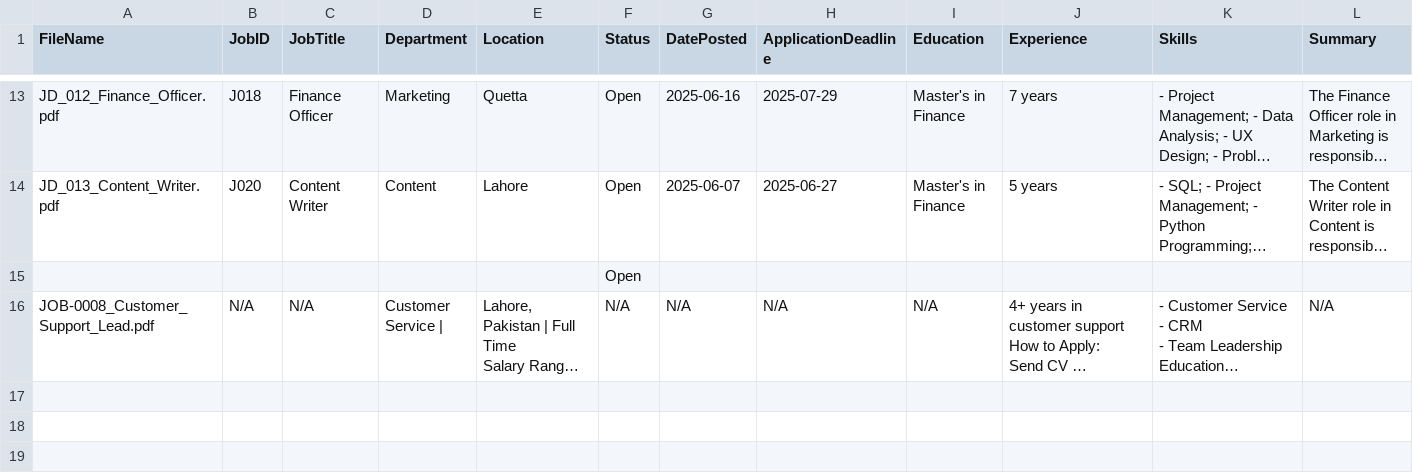
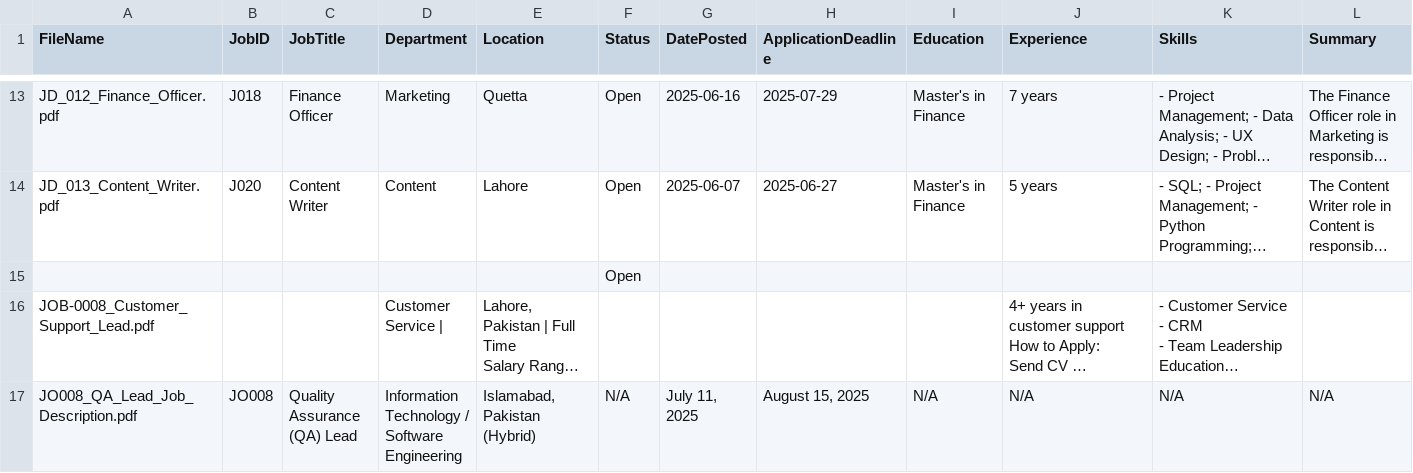
Before and after one commit to Babar-maker76/job-postings-demo, a CSV file: sample-output/job-postings/Job-descriptions_structured.csv, drawn as a sheet; only a part is shown, gaps mark what is left out; long unchanged cells end in …; the diff names each change by its address in the sheet, - before the commit and + after, or states it on an @@ line.

Commit message:
✅ Appended new smart-parsed job(s) from uploaded PDFs

```diff
--- a/sample-output/job-postings/Job-descriptions_structured.csv
+++ b/sample-output/job-postings/Job-descriptions_structured.csv
-B16 (JobID): N/A
+B16 (JobID): (empty)
-C16 (JobTitle): N/A
+C16 (JobTitle): (empty)
-F16 (Status): N/A
+F16 (Status): (empty)
-G16 (DatePosted): N/A
+G16 (DatePosted): (empty)
-H16 (ApplicationDeadline): N/A
+H16 (ApplicationDeadline): (empty)
-I16 (Education): N/A
+I16 (Education): (empty)
-L16 (Summary): N/A
+L16 (Summary): (empty)
+row 17: JO008_QA_Lead_Job_Description.pdf | JO008 | Quality Assurance (QA) Lead | Information Technology / Software Engineering | Islamabad, Pakistan (Hybrid) | N/A | July 11, 2025 | August 15, 2025 | N/A | N/A | N/A | N/A
```
